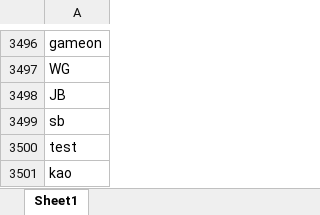
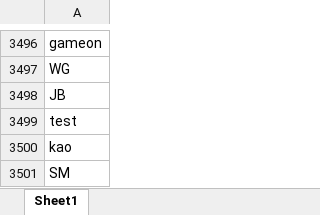
Before and after one commit to sadending82/FestivalTownProject, an Excel workbook: Server/Server/GameData/SlangList.xlsx, sheet Sheet1, drawn as a sheet; only a part is shown, gaps mark what is left out; the shorter side is filled out with more unchanged rows; values as stored, in another font and other column widths than the file's, no borders; the diff names each change by its address in the sheet, - before the commit and + after, or states it on an @@ line.

```diff
--- a/Server/Server/GameData/SlangList.xlsx (sheet Sheet1)
+++ b/Server/Server/GameData/SlangList.xlsx (sheet Sheet1)
-row 3499: sb
```
Also changed, not shown: 8 other files.
